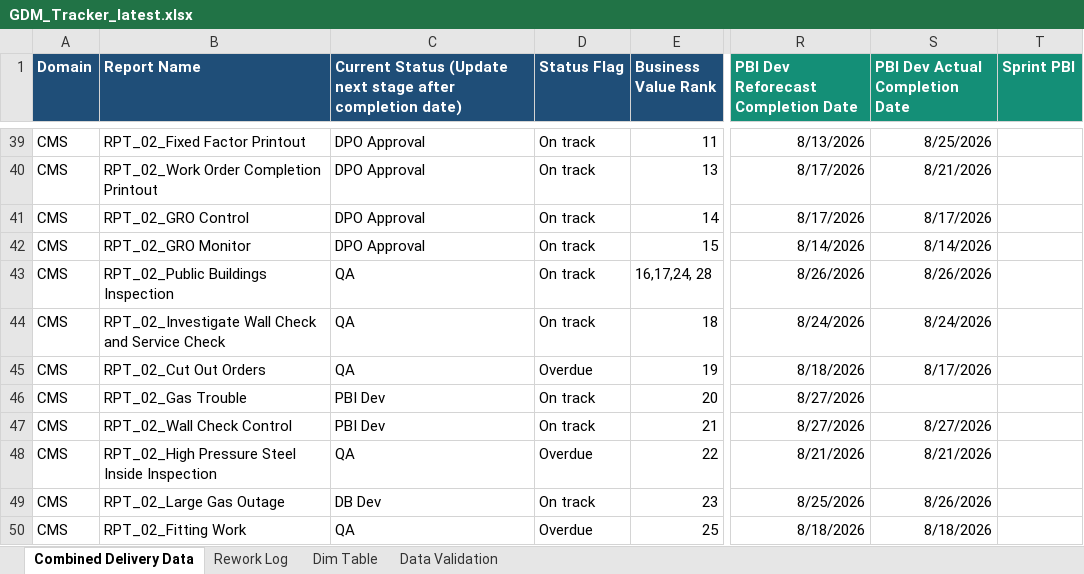
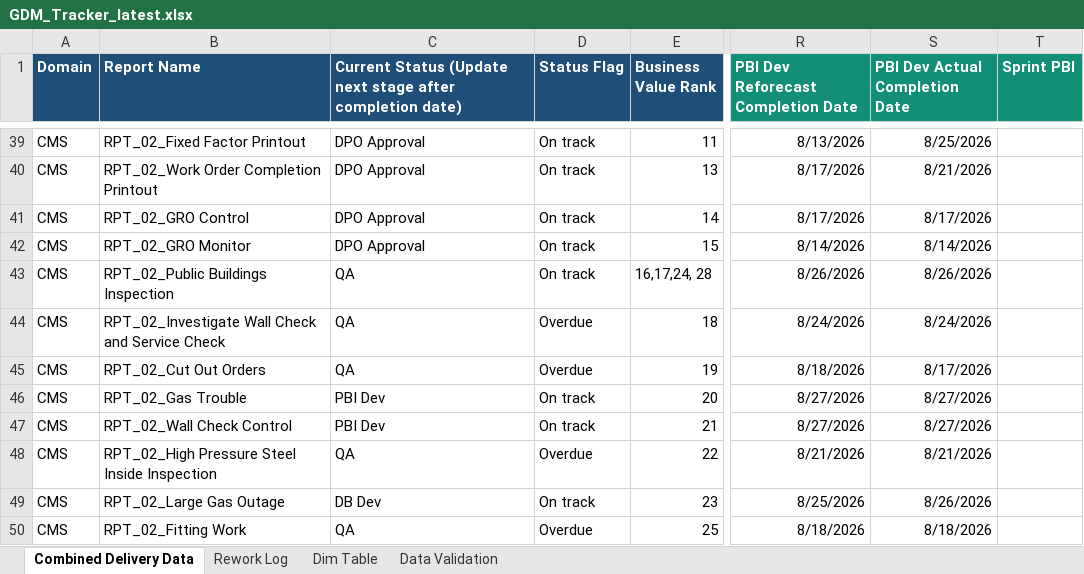
Before and after one commit to bezagetaneh01-lgtm/beza, an Excel workbook: docs/data/GDM_Tracker_latest.xlsx, sheet Combined Delivery Data, drawn as a sheet; only a part is shown, gaps mark what is left out; values as stored, in another font and other column widths than the file's, no borders; conditional formats and table styles not drawn; the diff covers the shown part only; the diff names each change by its address in the sheet, - before the commit and + after, or states it on an @@ line.

Commit message:
Auto-sync tracker from SharePoint (2026-08-28 08:21)

```diff
--- a/docs/data/GDM_Tracker_latest.xlsx (sheet Combined Delivery Data)
+++ b/docs/data/GDM_Tracker_latest.xlsx (sheet Combined Delivery Data)
-D44 (Status Flag): On track
+D44 (Status Flag): Overdue
-S46 (PBI Dev Actual Completion Date): (empty)
+S46 (PBI Dev Actual Completion Date): 8/27/2026
```
Also changed, not shown: 12 edited cells and cell formats elsewhere in this sheet, sheet Rework Log, public/data/GDM_Tracker_latest.xlsx.
